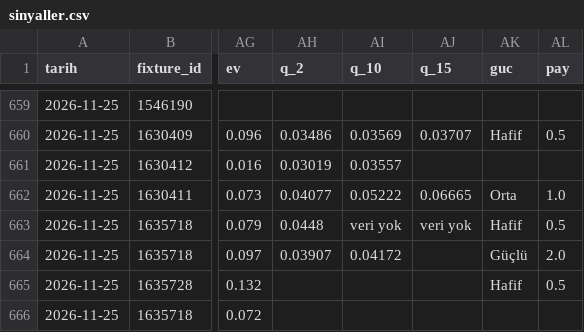
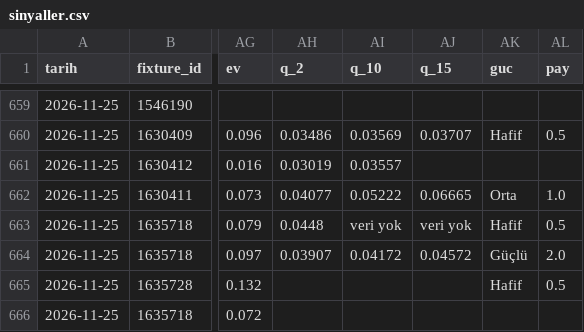
Before and after one commit to leaderofhorde1/Gol-Analizi, a CSV file: data/sinyaller.csv, drawn as a sheet; only a part is shown, gaps mark what is left out; the diff names each change by its address in the sheet, - before the commit and + after, or states it on an @@ line.

```diff
--- a/data/sinyaller.csv
+++ b/data/sinyaller.csv
-AJ664 (q_15): (empty)
+AJ664 (q_15): 0.04572
```
Also changed, not shown: 5 other files.
